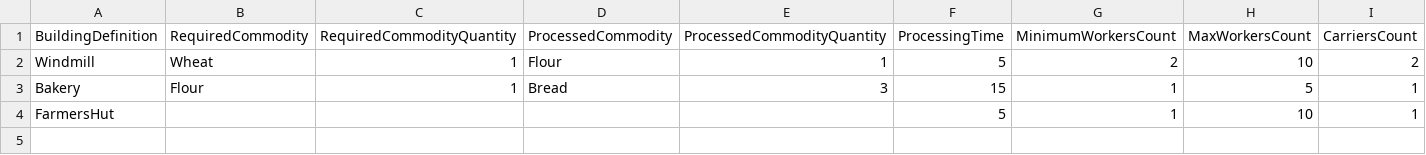
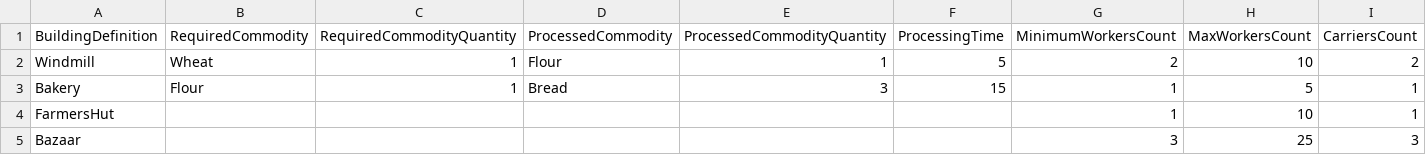
Before and after one commit to Antecki123/Pharaoh, a CSV file: Assets/Resources/Importers/WorkplaceEconomy.csv, drawn as a sheet.

```diff
--- a/Assets/Resources/Importers/WorkplaceEconomy.csv
+++ b/Assets/Resources/Importers/WorkplaceEconomy.csv
@@ -3,2 +3,3 @@ Windmill;Wheat;1;Flour;1;5;2;10;2
 Bakery;Flour;1;Bread;3;15;1;5;1
-FarmersHut;;;;;5;1;10;1
+FarmersHut;;;;;;1;10;1
+Bazaar;;;;;;3;25;3
```
Also changed, not shown: 59 other files.
